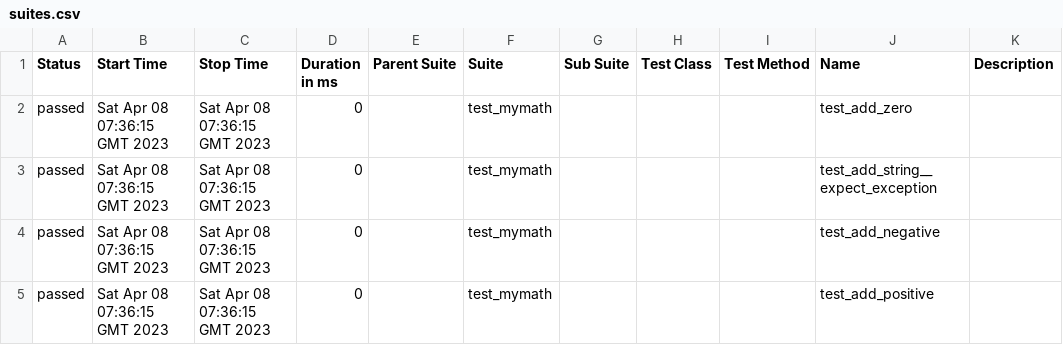
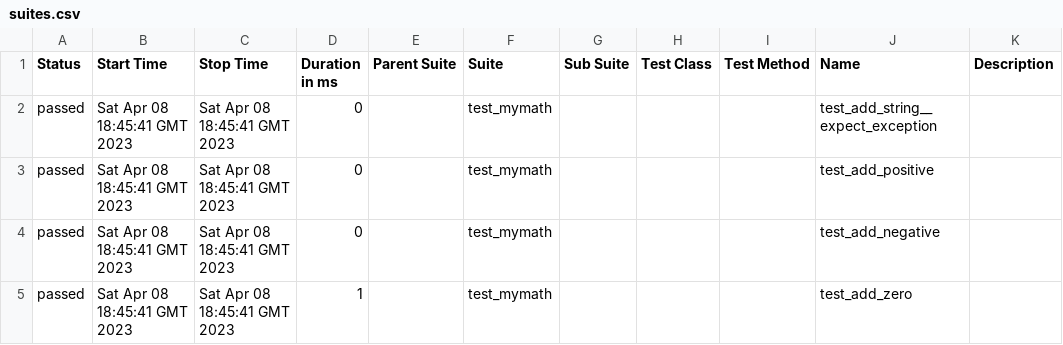
Before and after one commit to pandacsenke/cicd-py-example, a CSV file: 6/data/suites.csv, drawn as a sheet.

```diff
--- a/6/data/suites.csv
+++ b/6/data/suites.csv
@@ -1,5 +1,5 @@
 "Status","Start Time","Stop Time","Duration in ms","Parent Suite","Suite","Sub Suite","Test Class","Test Method","Name","Description"
-"passed","Sat Apr 08 07:36:15 GMT 2023","Sat Apr 08 07:36:15 GMT 2023","0","","test_mymath","","","","test_add_zero",""
-"passed","Sat Apr 08 07:36:15 GMT 2023","Sat Apr 08 07:36:15 GMT 2023","0","","test_mymath","","","","test_add_string__expect_exception",""
-"passed","Sat Apr 08 07:36:15 GMT 2023","Sat Apr 08 07:36:15 GMT 2023","0","","test_mymath","","","","test_add_negative",""
-"passed","Sat Apr 08 07:36:15 GMT 2023","Sat Apr 08 07:36:15 GMT 2023","0","","test_mymath","","","","test_add_positive",""
+"passed","Sat Apr 08 18:45:41 GMT 2023","Sat Apr 08 18:45:41 GMT 2023","0","","test_mymath","","","","test_add_string__expect_exception",""
+"passed","Sat Apr 08 18:45:41 GMT 2023","Sat Apr 08 18:45:41 GMT 2023","0","","test_mymath","","","","test_add_positive",""
+"passed","Sat Apr 08 18:45:41 GMT 2023","Sat Apr 08 18:45:41 GMT 2023","0","","test_mymath","","","","test_add_negative",""
+"passed","Sat Apr 08 18:45:41 GMT 2023","Sat Apr 08 18:45:41 GMT 2023","1","","test_mymath","","","","test_add_zero",""
```
Also changed, not shown: 23 other files.
